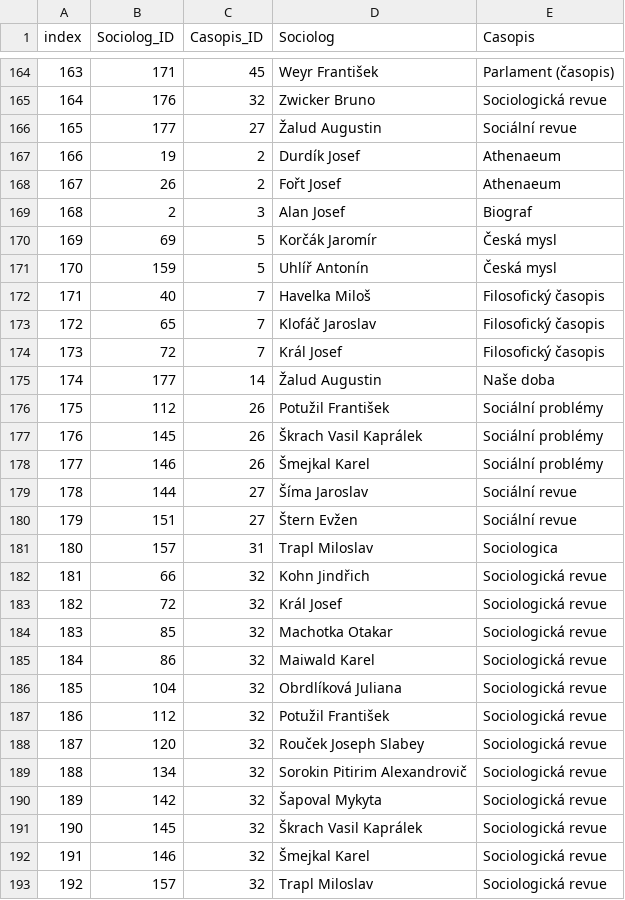
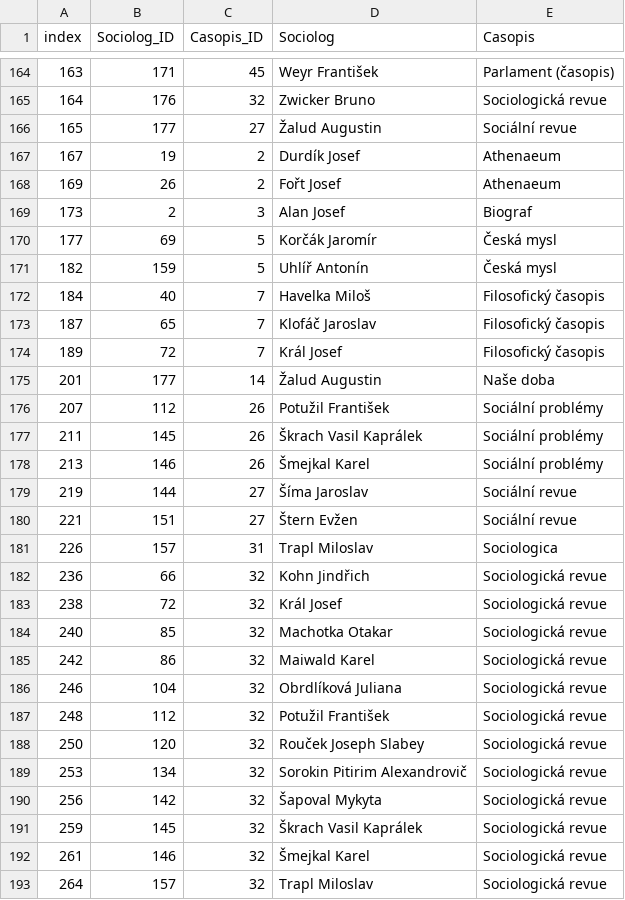
Before and after one commit to space-mOa/sit, a CSV file: src/getData/SocJour.csv, drawn as a sheet; only a part is shown, gaps mark what is left out; the diff covers the shown part only.

```diff
--- a/src/getData/SocJour.csv
+++ b/src/getData/SocJour.csv
@@ -166,28 +166,28 @@ index,Sociolog_ID,Casopis_ID,Sociolog,Casopis
 165,177,27,Žalud Augustin,Sociální revue
-166,19,2,Durdík Josef,Athenaeum
-167,26,2,Fořt Josef,Athenaeum
-168,2,3,Alan Josef,Biograf
-169,69,5,Korčák Jaromír,Česká mysl
-170,159,5,Uhlíř Antonín,Česká mysl
-171,40,7,Havelka Miloš,Filosofický časopis
-172,65,7,Klofáč Jaroslav,Filosofický časopis
-173,72,7,Král Josef,Filosofický časopis
-174,177,14,Žalud Augustin,Naše doba
-175,112,26,Potužil František,Sociální problémy
-176,145,26,Škrach Vasil Kaprálek,Sociální problémy
-177,146,26,Šmejkal Karel,Sociální problémy
-178,144,27,Šíma Jaroslav,Sociální revue
-179,151,27,Štern Evžen,Sociální revue
-180,157,31,Trapl Miloslav,Sociologica
-181,66,32,Kohn Jindřich,Sociologická revue
-182,72,32,Král Josef,Sociologická revue
-183,85,32,Machotka Otakar,Sociologická revue
-184,86,32,Maiwald Karel,Sociologická revue
-185,104,32,Obrdlíková Juliana,Sociologická revue
-186,112,32,Potužil František,Sociologická revue
-187,120,32,Rouček Joseph Slabey,Sociologická revue
-188,134,32,Sorokin Pitirim Alexandrovič,Sociologická revue
-189,142,32,Šapoval Mykyta,Sociologická revue
-190,145,32,Škrach Vasil Kaprálek,Sociologická revue
-191,146,32,Šmejkal Karel,Sociologická revue
-192,157,32,Trapl Miloslav,Sociologická revue
+167,19,2,Durdík Josef,Athenaeum
+169,26,2,Fořt Josef,Athenaeum
+173,2,3,Alan Josef,Biograf
+177,69,5,Korčák Jaromír,Česká mysl
+182,159,5,Uhlíř Antonín,Česká mysl
+184,40,7,Havelka Miloš,Filosofický časopis
+187,65,7,Klofáč Jaroslav,Filosofický časopis
+189,72,7,Král Josef,Filosofický časopis
+201,177,14,Žalud Augustin,Naše doba
+207,112,26,Potužil František,Sociální problémy
+211,145,26,Škrach Vasil Kaprálek,Sociální problémy
+213,146,26,Šmejkal Karel,Sociální problémy
+219,144,27,Šíma Jaroslav,Sociální revue
+221,151,27,Štern Evžen,Sociální revue
+226,157,31,Trapl Miloslav,Sociologica
+236,66,32,Kohn Jindřich,Sociologická revue
+238,72,32,Král Josef,Sociologická revue
+240,85,32,Machotka Otakar,Sociologická revue
+242,86,32,Maiwald Karel,Sociologická revue
+246,104,32,Obrdlíková Juliana,Sociologická revue
+248,112,32,Potužil František,Sociologická revue
+250,120,32,Rouček Joseph Slabey,Sociologická revue
+253,134,32,Sorokin Pitirim Alexandrovič,Sociologická revue
+256,142,32,Šapoval Mykyta,Sociologická revue
+259,145,32,Škrach Vasil Kaprálek,Sociologická revue
+261,146,32,Šmejkal Karel,Sociologická revue
+264,157,32,Trapl Miloslav,Sociologická revue
```
Also changed, not shown: 21 edited cells elsewhere in this file, src/getData/InsJour.csv, src/getData/InsSoc.csv, 18 other files.
